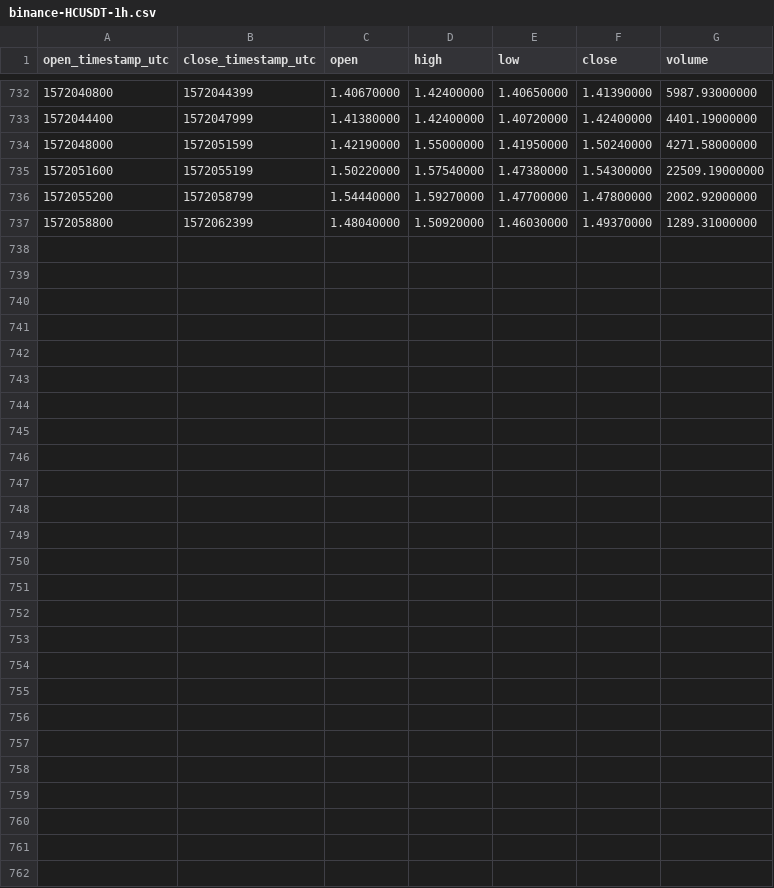
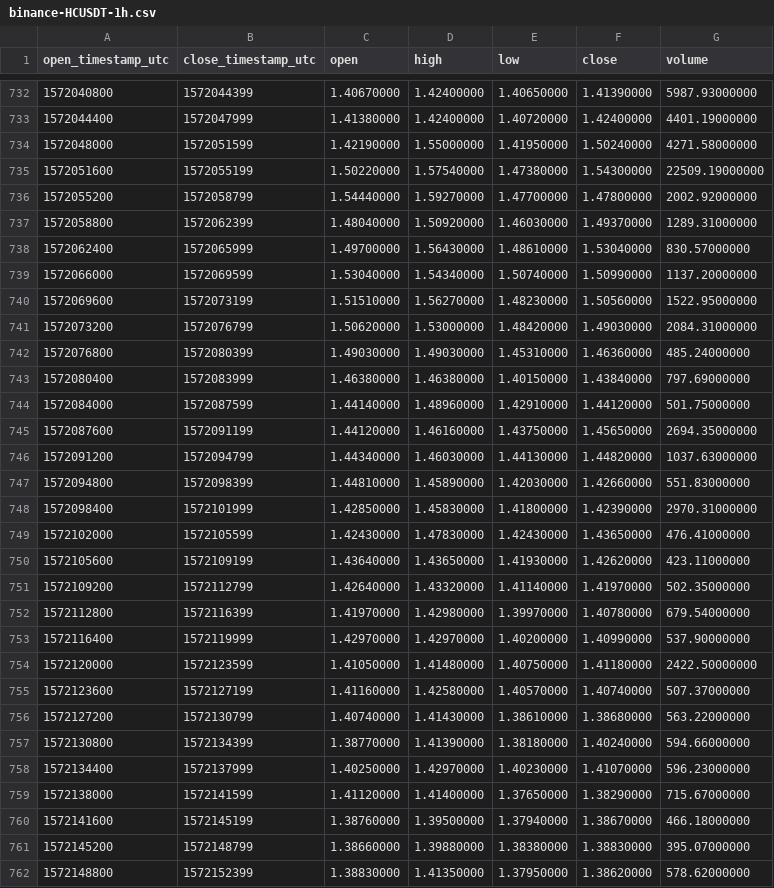
Before and after one commit to cryptobigbro/binance-HCUSDT, a CSV file: binance-HCUSDT-1h.csv, drawn as a sheet; only a part is shown, gaps mark what is left out; the diff names each change by its address in the sheet, - before the commit and + after, or states it on an @@ line.

Commit message:
Update OHLCV data.

```diff
--- a/binance-HCUSDT-1h.csv
+++ b/binance-HCUSDT-1h.csv
+row 738: 1572062400 | 1572065999 | 1.49700000 | 1.56430000 | 1.48610000 | 1.53040000 | 830.57000000
+row 739: 1572066000 | 1572069599 | 1.53040000 | 1.54340000 | 1.50740000 | 1.50990000 | 1137.20000000
+row 740: 1572069600 | 1572073199 | 1.51510000 | 1.56270000 | 1.48230000 | 1.50560000 | 1522.95000000
+row 741: 1572073200 | 1572076799 | 1.50620000 | 1.53000000 | 1.48420000 | 1.49030000 | 2084.31000000
+row 742: 1572076800 | 1572080399 | 1.49030000 | 1.49030000 | 1.45310000 | 1.46360000 | 485.24000000
+row 743: 1572080400 | 1572083999 | 1.46380000 | 1.46380000 | 1.40150000 | 1.43840000 | 797.69000000
+row 744: 1572084000 | 1572087599 | 1.44140000 | 1.48960000 | 1.42910000 | 1.44120000 | 501.75000000
+row 745: 1572087600 | 1572091199 | 1.44120000 | 1.46160000 | 1.43750000 | 1.45650000 | 2694.35000000
+row 746: 1572091200 | 1572094799 | 1.44340000 | 1.46030000 | 1.44130000 | 1.44820000 | 1037.63000000
+row 747: 1572094800 | 1572098399 | 1.44810000 | 1.45890000 | 1.42030000 | 1.42660000 | 551.83000000
+row 748: 1572098400 | 1572101999 | 1.42850000 | 1.45830000 | 1.41800000 | 1.42390000 | 2970.31000000
+row 749: 1572102000 | 1572105599 | 1.42430000 | 1.47830000 | 1.42430000 | 1.43650000 | 476.41000000
+row 750: 1572105600 | 1572109199 | 1.43640000 | 1.43650000 | 1.41930000 | 1.42620000 | 423.11000000
+row 751: 1572109200 | 1572112799 | 1.42640000 | 1.43320000 | 1.41140000 | 1.41970000 | 502.35000000
+row 752: 1572112800 | 1572116399 | 1.41970000 | 1.42980000 | 1.39970000 | 1.40780000 | 679.54000000
+row 753: 1572116400 | 1572119999 | 1.42970000 | 1.42970000 | 1.40200000 | 1.40990000 | 537.90000000
+row 754: 1572120000 | 1572123599 | 1.41050000 | 1.41480000 | 1.40750000 | 1.41180000 | 2422.50000000
+row 755: 1572123600 | 1572127199 | 1.41160000 | 1.42580000 | 1.40570000 | 1.40740000 | 507.37000000
+row 756: 1572127200 | 1572130799 | 1.40740000 | 1.41430000 | 1.38610000 | 1.38680000 | 563.22000000
+row 757: 1572130800 | 1572134399 | 1.38770000 | 1.41390000 | 1.38180000 | 1.40240000 | 594.66000000
+row 758: 1572134400 | 1572137999 | 1.40250000 | 1.42970000 | 1.40230000 | 1.41070000 | 596.23000000
+row 759: 1572138000 | 1572141599 | 1.41120000 | 1.41400000 | 1.37650000 | 1.38290000 | 715.67000000
+row 760: 1572141600 | 1572145199 | 1.38760000 | 1.39500000 | 1.37940000 | 1.38670000 | 466.18000000
+row 761: 1572145200 | 1572148799 | 1.38660000 | 1.39880000 | 1.38380000 | 1.38830000 | 395.07000000
+row 762: 1572148800 | 1572152399 | 1.38830000 | 1.41350000 | 1.37950000 | 1.38620000 | 578.62000000
```
Also changed, not shown: binance-HCUSDT-1d.csv, 1 other file.
